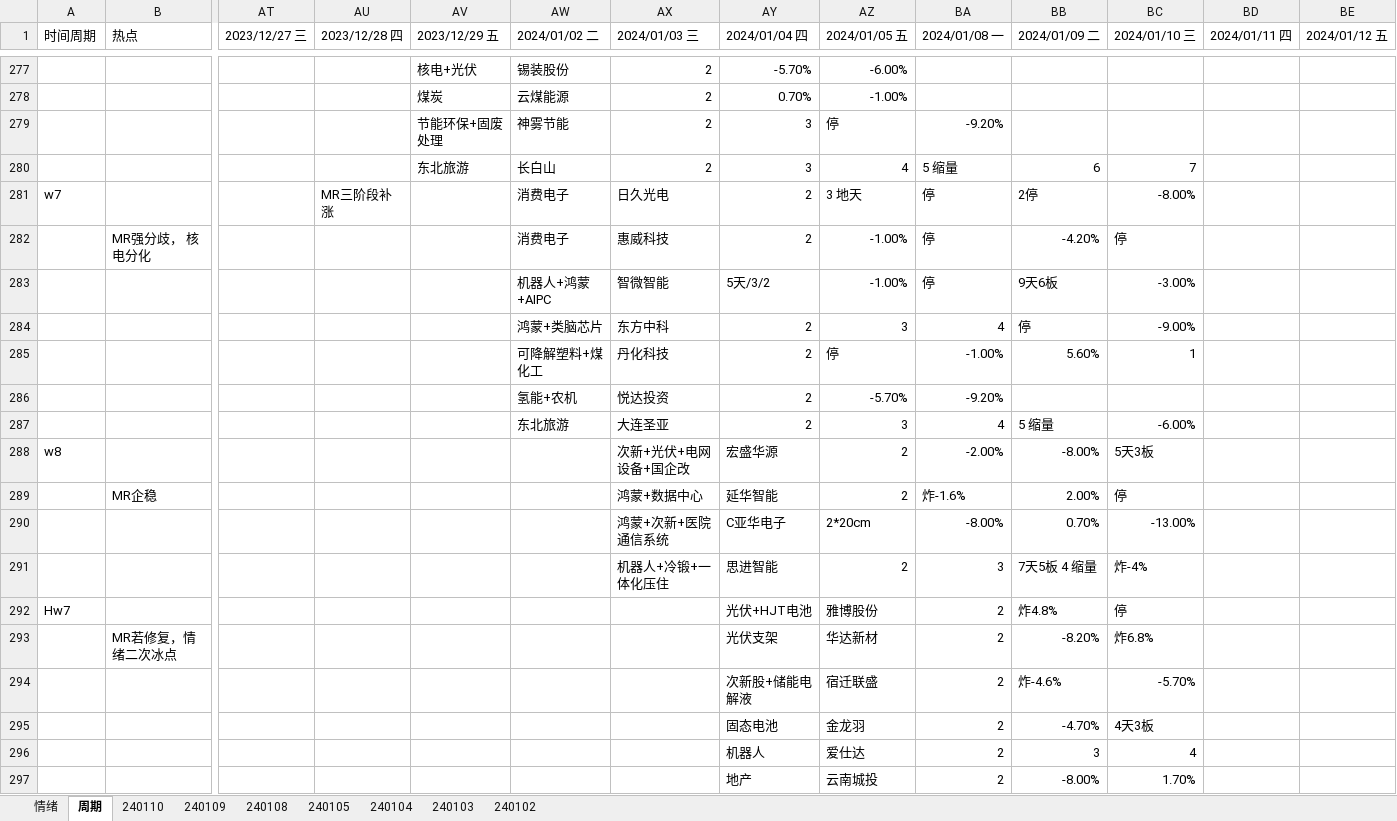
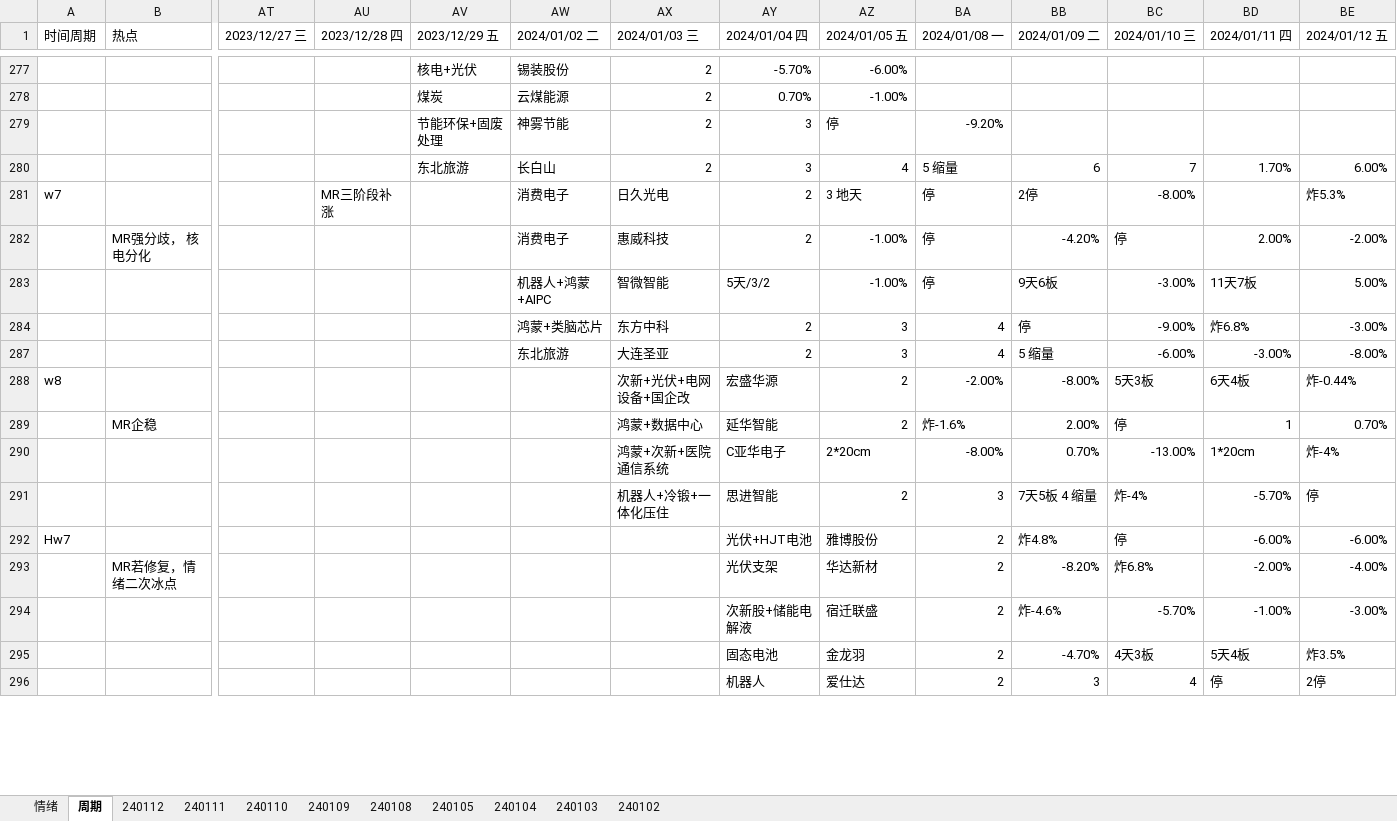
Before and after one commit to gaoguang-2026/Atool, an Excel workbook: 交易复盘记录2024.xlsx, sheet 周期, drawn as a sheet; only a part is shown, gaps mark what is left out; values as stored, in another font and other column widths than the file's, no cell formats; removed rows and columns are numbered as before the commit, all else as after; rows hold the shown columns only; the diff covers the shown part only; the diff names each change by its address in the sheet, - before the commit and + after, or states it on an @@ line.

```diff
--- a/交易复盘记录2024.xlsx (sheet 周期)
+++ b/交易复盘记录2024.xlsx (sheet 周期)
+sheet tab: 240112
+sheet tab: 240111
-BD280 (2024/01/11 四): (empty)
+BD280 (2024/01/11 四): 1.70%
-BE280 (2024/01/12 五): (empty)
+BE280 (2024/01/12 五): 6.00%
-BE281 (2024/01/12 五): (empty)
+BE281 (2024/01/12 五): 炸5.3%
-BD282 (2024/01/11 四): (empty)
+BD282 (2024/01/11 四): 2.00%
-BE282 (2024/01/12 五): (empty)
+BE282 (2024/01/12 五): -2.00%
-BD283 (2024/01/11 四): (empty)
+BD283 (2024/01/11 四): 11天7板
-BE283 (2024/01/12 五): (empty)
+BE283 (2024/01/12 五): 5.00%
-BD284 (2024/01/11 四): (empty)
+BD284 (2024/01/11 四): 炸6.8%
-BE284 (2024/01/12 五): (empty)
+BE284 (2024/01/12 五): -3.00%
@@ row 285 hidden:  |  |  |  |  | 可降解塑料+煤化工 | 丹化科技 | 2 | 停 | -1.00% | 5.60% | 1 @@
@@ row 286 hidden:  |  |  |  |  | 氢能+农机 | 悦达投资 | 2 | -5.70% | -9.20% @@
-BD287 (2024/01/11 四): (empty)
+BD287 (2024/01/11 四): -3.00%
-BE287 (2024/01/12 五): (empty)
+BE287 (2024/01/12 五): -8.00%
-BD288 (2024/01/11 四): (empty)
+BD288 (2024/01/11 四): 6天4板
-BE288 (2024/01/12 五): (empty)
+BE288 (2024/01/12 五): 炸-0.44%
-BD289 (2024/01/11 四): (empty)
+BD289 (2024/01/11 四): 1
-BE289 (2024/01/12 五): (empty)
+BE289 (2024/01/12 五): 0.70%
-BD290 (2024/01/11 四): (empty)
+BD290 (2024/01/11 四): 1*20cm
-BE290 (2024/01/12 五): (empty)
+BE290 (2024/01/12 五): 炸-4%
-BD291 (2024/01/11 四): (empty)
+BD291 (2024/01/11 四): -5.70%
-BE291 (2024/01/12 五): (empty)
+BE291 (2024/01/12 五): 停
-BD292 (2024/01/11 四): (empty)
+BD292 (2024/01/11 四): -6.00%
-BE292 (2024/01/12 五): (empty)
+BE292 (2024/01/12 五): -6.00%
-BD293 (2024/01/11 四): (empty)
+BD293 (2024/01/11 四): -2.00%
-BE293 (2024/01/12 五): (empty)
+BE293 (2024/01/12 五): -4.00%
-BD294 (2024/01/11 四): (empty)
+BD294 (2024/01/11 四): -1.00%
-BE294 (2024/01/12 五): (empty)
+BE294 (2024/01/12 五): -3.00%
-BD295 (2024/01/11 四): (empty)
+BD295 (2024/01/11 四): 5天4板
-BE295 (2024/01/12 五): (empty)
+BE295 (2024/01/12 五): 炸3.5%
-BD296 (2024/01/11 四): (empty)
+BD296 (2024/01/11 四): 停
-BE296 (2024/01/12 五): (empty)
+BE296 (2024/01/12 五): 2停
@@ row 297 hidden:  |  |  |  |  |  |  | 地产 | 云南城投 | 2 | -8.00% | 1.70% @@
```
Also changed, not shown: 14 added rows and 27 edited cells elsewhere in this sheet, sheet 情绪, cell formats, 5 other files.
